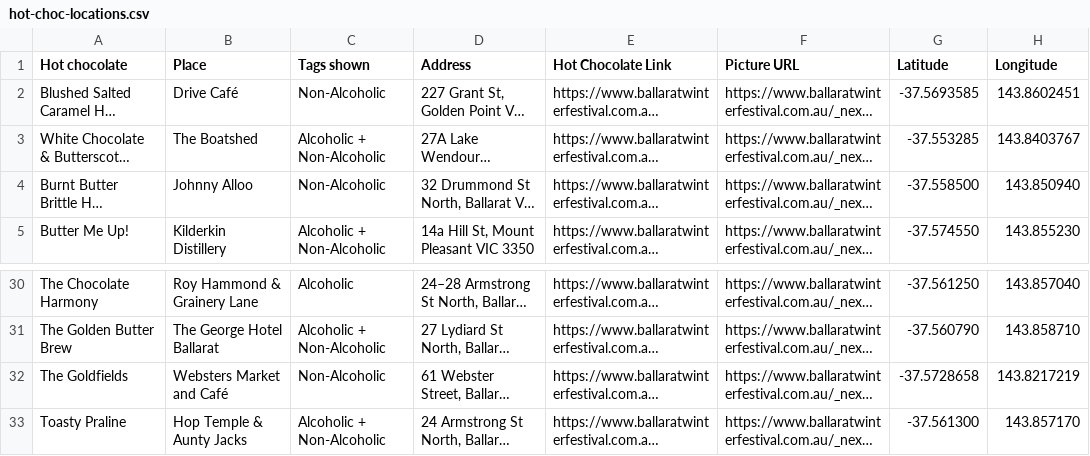
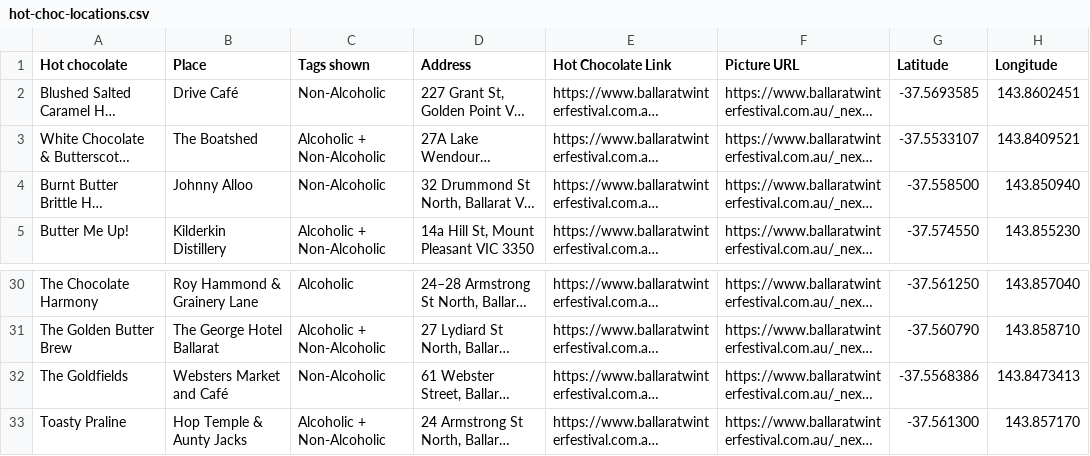
Before and after one commit to SuperRoach/hotchocshowdown2026, a CSV file: data/hot-choc-locations.csv, drawn as a sheet; only a part is shown, gaps mark what is left out; long unchanged cells end in …; the diff names each change by its address in the sheet, - before the commit and + after, or states it on an @@ line.

Commit message:
Update hot-choc-locations.csv
Websters and lakehouse updated

```diff
--- a/data/hot-choc-locations.csv
+++ b/data/hot-choc-locations.csv
-G3 (Latitude): -37.553285
+G3 (Latitude): -37.5533107
-H3 (Longitude): 143.8403767
+H3 (Longitude): 143.8409521
-G32 (Latitude): -37.5728658
+G32 (Latitude): -37.5568386
-H32 (Longitude): 143.8217219
+H32 (Longitude): 143.8473413
```
